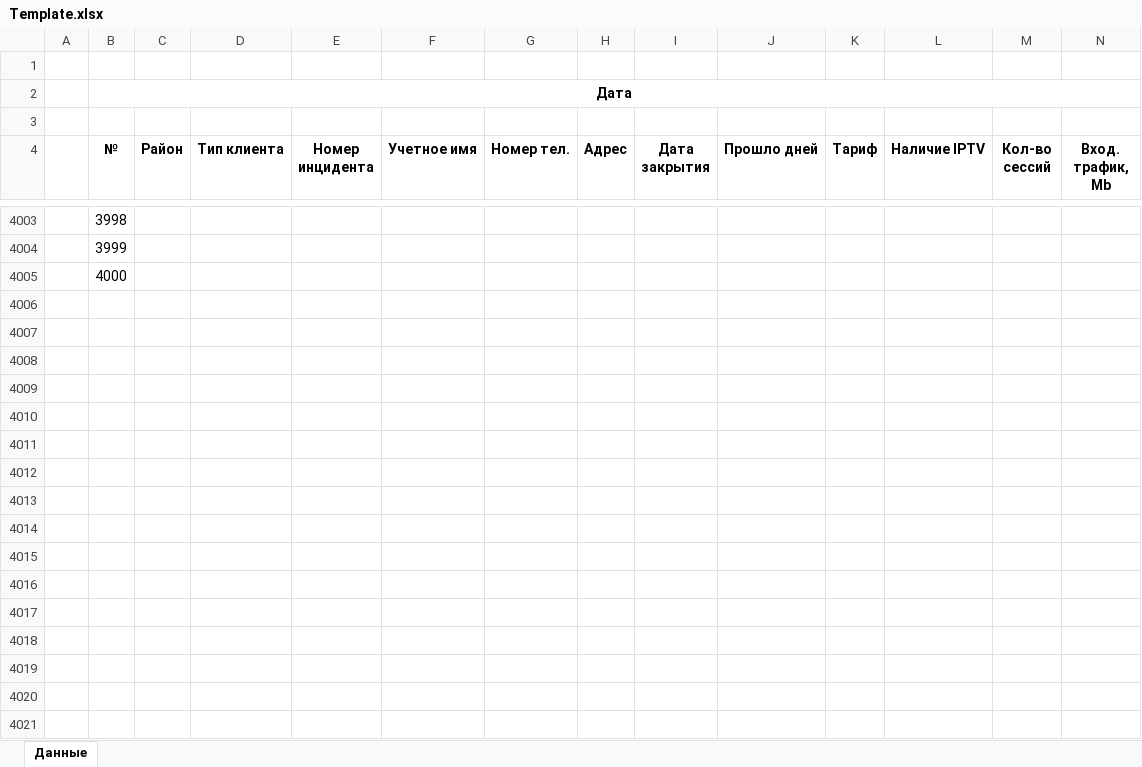
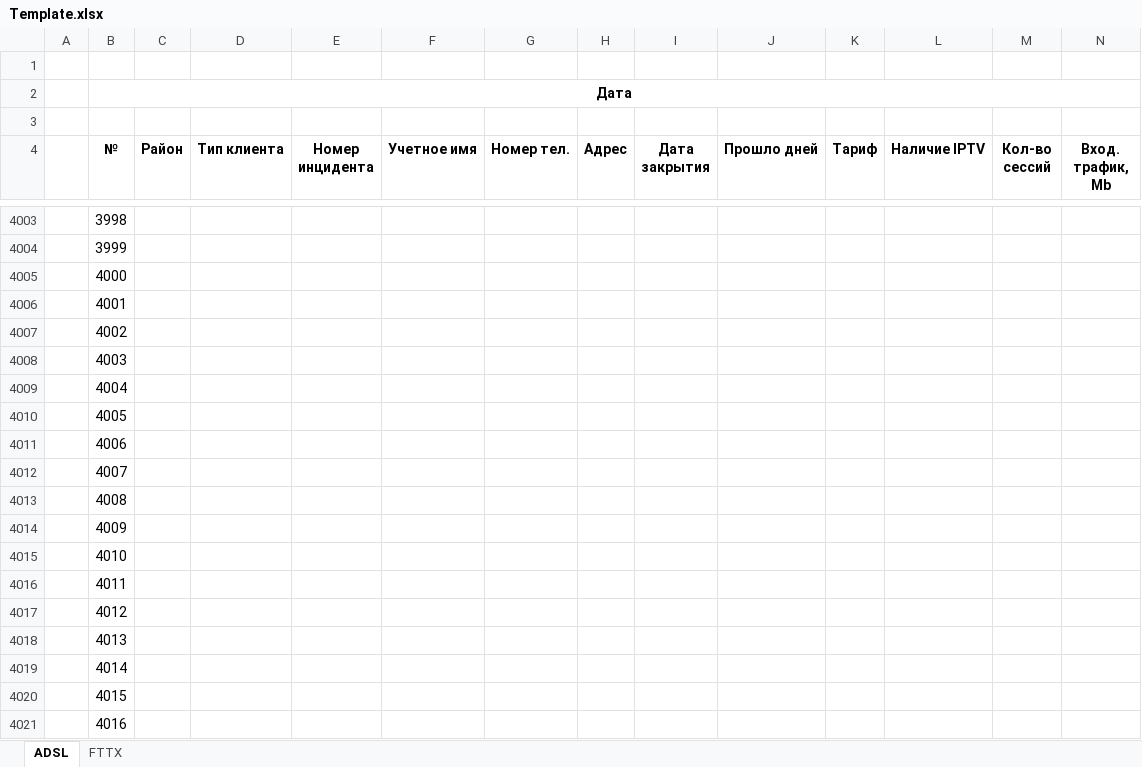
Before and after one commit to SemchenkoSergey/repeat_tracking, an Excel workbook: resources/Template.xlsx, sheet ADSL, drawn as a sheet; only a part is shown, gaps mark what is left out; values as stored, in another font and other column widths than the file's, no borders; rows hold the shown columns only; the diff covers the shown part only; the diff names each change by its address in the sheet, - before the commit and + after, or states it on an @@ line.

```diff
--- a/resources/Template.xlsx (sheet ADSL)
+++ b/resources/Template.xlsx (sheet ADSL)
-sheet tab: Данные
+sheet tab: ADSL
+sheet tab: FTTX
+row 4006:  | 4001
+row 4007:  | 4002
+row 4008:  | 4003
+row 4009:  | 4004
+row 4010:  | 4005
+row 4011:  | 4006
+row 4012:  | 4007
+row 4013:  | 4008
+row 4014:  | 4009
+row 4015:  | 4010
+row 4016:  | 4011
+row 4017:  | 4012
+row 4018:  | 4013
+row 4019:  | 4014
+row 4020:  | 4015
+row 4021:  | 4016
```
Also changed, not shown: 284 added rows elsewhere in this sheet, 6 other files.
